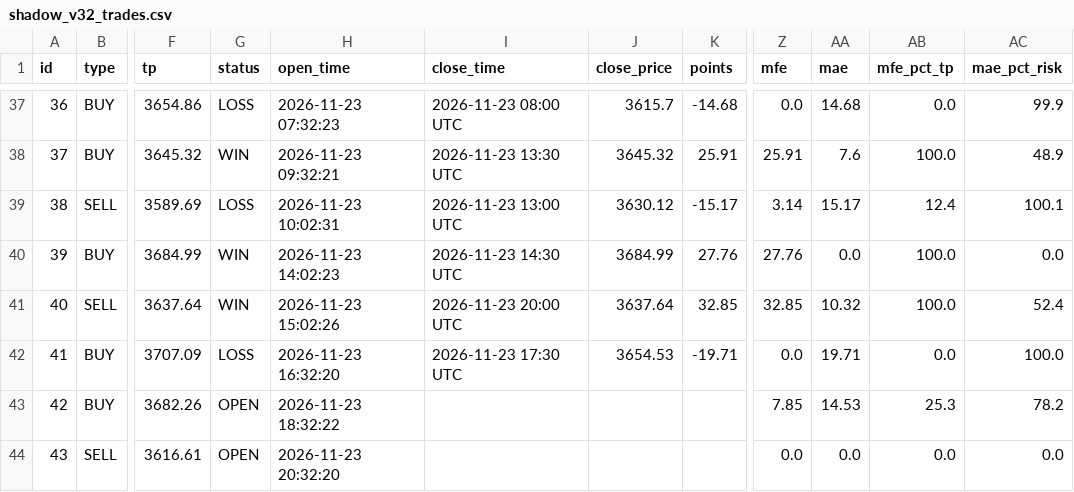
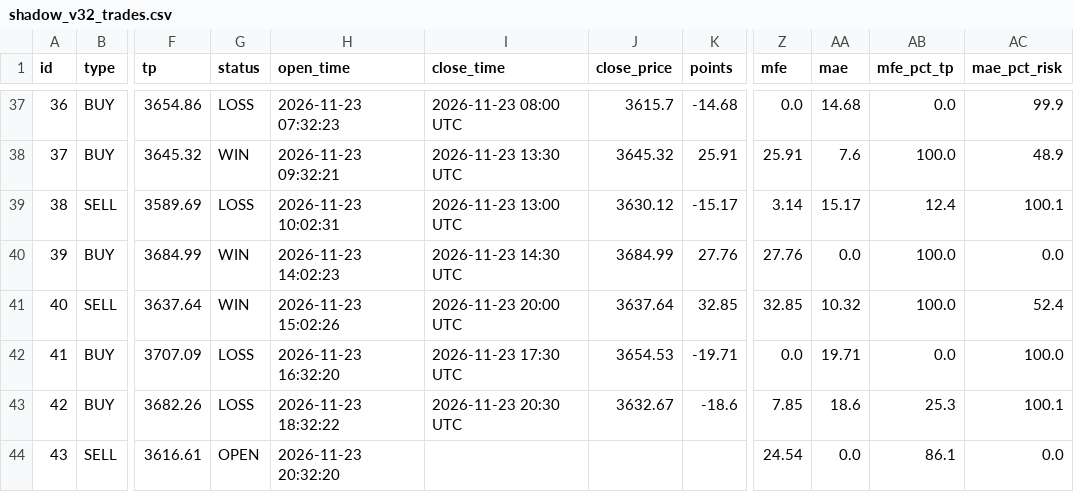
Before and after one commit to anouarbenmohamed-ui/gold-shadow, a CSV file: shadow_data/shadow_v32_trades.csv, drawn as a sheet; only a part is shown, gaps mark what is left out; the diff names each change by its address in the sheet, - before the commit and + after, or states it on an @@ line.

Commit message:
shadow update

```diff
--- a/shadow_data/shadow_v32_trades.csv
+++ b/shadow_data/shadow_v32_trades.csv
-G43 (status): OPEN
+G43 (status): LOSS
-I43 (close_time): (empty)
+I43 (close_time): 2026-11-23 20:30 UTC
-J43 (close_price): (empty)
+J43 (close_price): 3632.67
-K43 (points): (empty)
+K43 (points): -18.6
-AA43 (mae): 14.53
+AA43 (mae): 18.6
-AC43 (mae_pct_risk): 78.2
+AC43 (mae_pct_risk): 100.1
-Z44 (mfe): 0.0
+Z44 (mfe): 24.54
-AB44 (mfe_pct_tp): 0.0
+AB44 (mfe_pct_tp): 86.1
```
Also changed, not shown: 2 other files.
